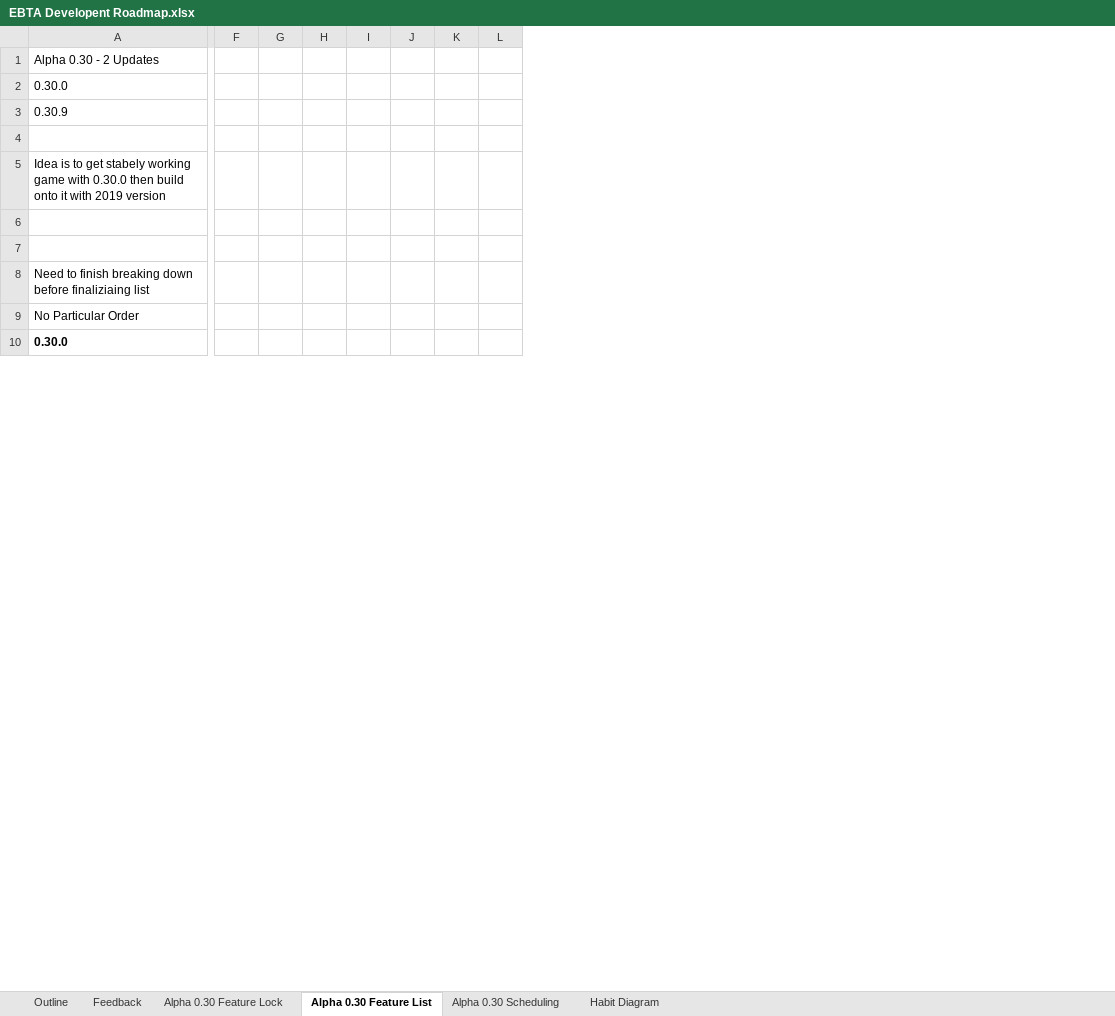
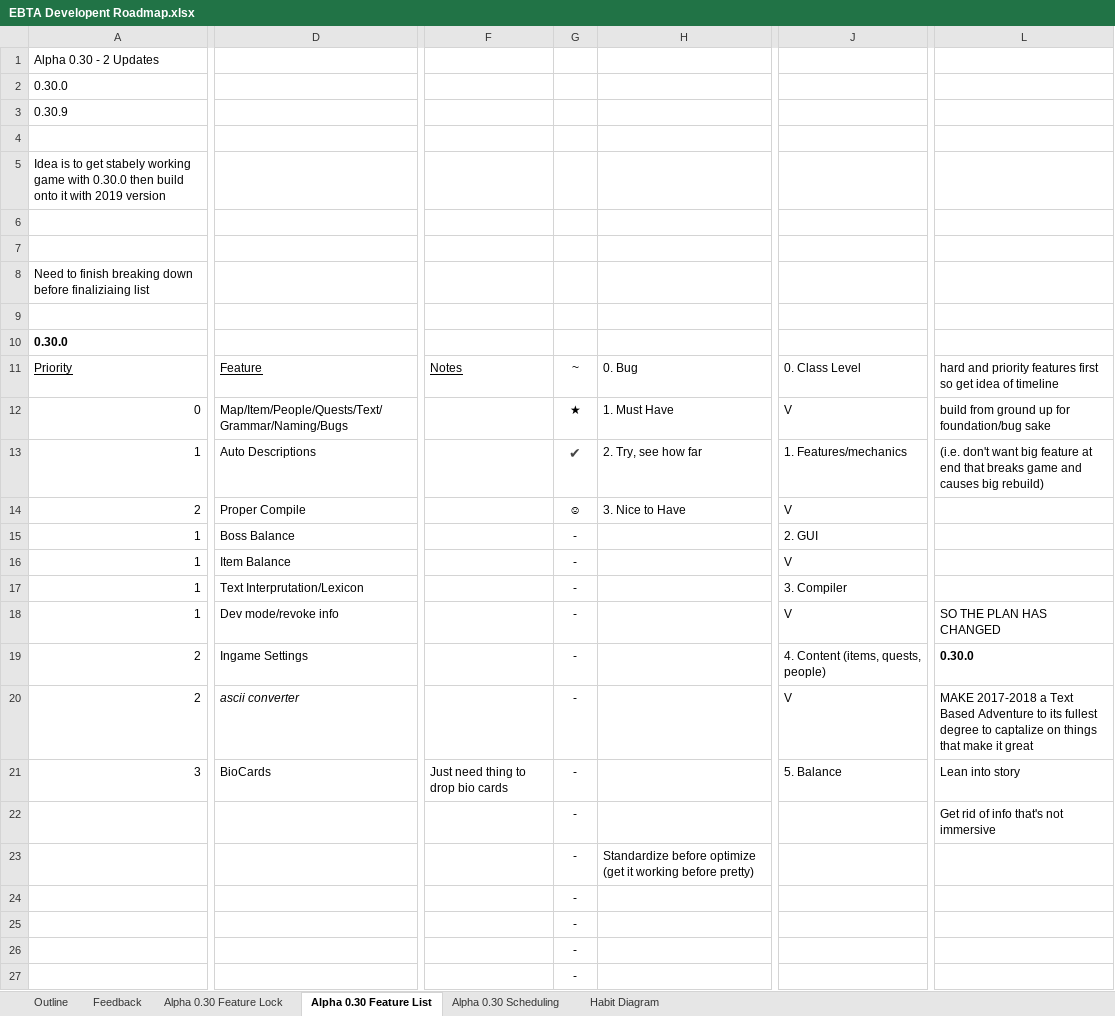
Before and after one commit to MitchellLemieux/EngPhysAdventure, an Excel workbook: Dev/EBTA Developent Roadmap.xlsx, sheet Alpha 0.30 Feature List, drawn as a sheet; only a part is shown, gaps mark what is left out; values as stored, in another font and other column widths than the file's, no borders; removed rows and columns are numbered as before the commit, all else as after; rows hold the shown columns only; the diff covers the shown part only; the diff names each change by its address in the sheet, - before the commit and + after, or states it on an @@ line.

Commit message:
remade list based on plan

```diff
--- a/Dev/EBTA Developent Roadmap.xlsx (sheet Alpha 0.30 Feature List)
+++ b/Dev/EBTA Developent Roadmap.xlsx (sheet Alpha 0.30 Feature List)
+column D, empty
+column F, empty
+column G, empty
+column H, empty
-column F, empty
-column G, empty
-column H, empty
-column I, empty
-column J, empty
-column K, empty
-column L, empty
+column J, empty
+column L, empty
-A9: No Particular Order
+A9: (empty)
+row 11: Priority | Feature | Notes | ~ | 0. Bug | 0. Class Level | hard and priority features first so get idea of timeline
+row 12: 0 | Map/Item/People/Quests/Text/Grammar/Naming/Bugs |  | ★ | 1. Must Have | V | build from ground up for foundation/bug sake
+row 13: 1 | Auto Descriptions |  | ✔ | 2. Try, see how far | 1. Features/mechanics | (i.e. don't want big feature at end that breaks game and causes big rebuild)
+row 14: 2 | Proper Compile |  | ☺ | 3. Nice to Have | V
+row 15: 1 | Boss Balance |  | - |  | 2. GUI
+row 16: 1 | Item Balance |  | - |  | V
+row 17: 1 | Text Interprutation/Lexicon |  | - |  | 3. Compiler
+row 18: 1 | Dev mode/revoke info |  | - |  | V | SO THE PLAN HAS CHANGED
+row 19: 2 | Ingame Settings |  | - |  | 4. Content (items, quests, people) | 0.30.0
+row 20: 2 | ascii converter |  | - |  | V | MAKE 2017-2018 a Text Based Adventure to its fullest degree to captalize on things that make it great
+row 21: 3 | BioCards | Just need thing to drop bio cards | - |  | 5. Balance | Lean into story
+row 22:  |  |  | - |  |  | Get rid of info that's not immersive
+row 23:  |  |  | - | Standardize before optimize (get it working before pretty)
+row 24:  |  |  | -
+row 25:  |  |  | -
+row 26:  |  |  | -
+row 27:  |  |  | -
```
Also changed, not shown: 8 added rows, 15 removed rows, 5 moved rows, 1 added column, 4 removed columns, 6 edited cells and cell formats elsewhere in this sheet, sheet Alpha 0.30 Feature Lock, sheet Outline.
